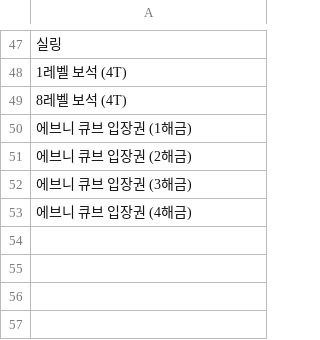
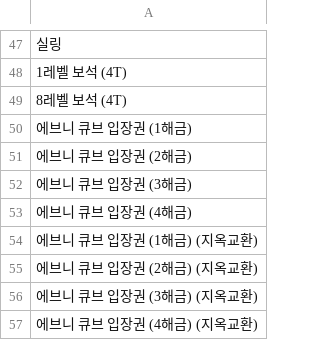
Before and after one commit to Salsalysj/gdok, a CSV file: p_lists.csv, drawn as a sheet; only a part is shown, gaps mark what is left out; the diff names each change by its address in the sheet, - before the commit and + after, or states it on an @@ line.

```diff
--- a/p_lists.csv
+++ b/p_lists.csv
+row 54: 에브니 큐브 입장권 (1해금) (지옥교환)
+row 55: 에브니 큐브 입장권 (2해금) (지옥교환)
+row 56: 에브니 큐브 입장권 (3해금) (지옥교환)
+row 57: 에브니 큐브 입장권 (4해금) (지옥교환)
```
Also changed, not shown: 9 other files.
